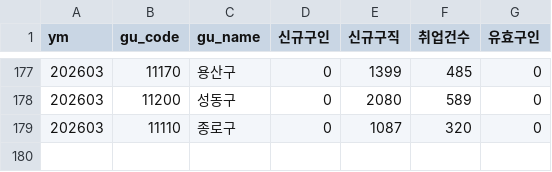
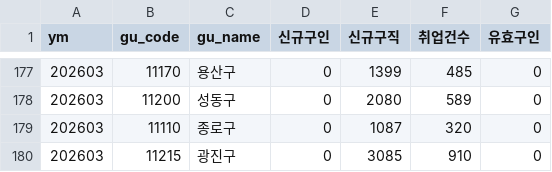
Before and after one commit to seongapark/seoul-job-trend, a CSV file: data/work24_opia.csv, drawn as a sheet; only a part is shown, gaps mark what is left out; the diff names each change by its address in the sheet, - before the commit and + after, or states it on an @@ line.

```diff
--- a/data/work24_opia.csv
+++ b/data/work24_opia.csv
+row 180: 202603 | 11215 | 광진구 | 0 | 3085 | 910 | 0
```
Also changed, not shown: 2 other files.
